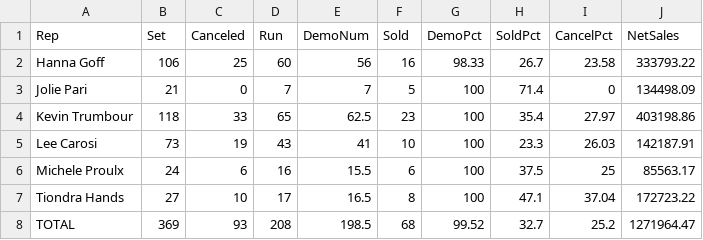
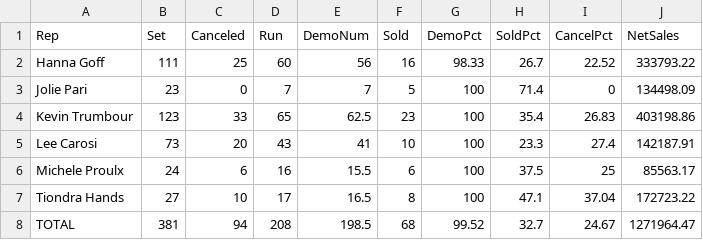
Before and after one commit to SeanSenno/rebath-call-center-dashboard, a CSV file: data/call-center-mtd.csv, drawn as a sheet.

Commit message:
Daily call center data update

```diff
--- a/data/call-center-mtd.csv
+++ b/data/call-center-mtd.csv
@@ -1,8 +1,8 @@
 Rep,Set,Canceled,Run,DemoNum,Sold,DemoPct,SoldPct,CancelPct,NetSales
-Hanna Goff,106,25,60,56,16,98.33,26.7,23.58,333793.22
-Jolie Pari,21,0,7,7,5,100,71.4,0,134498.09
-Kevin Trumbour,118,33,65,62.5,23,100,35.4,27.97,403198.86
-Lee Carosi,73,19,43,41,10,100,23.3,26.03,142187.91
+Hanna Goff,111,25,60,56,16,98.33,26.7,22.52,333793.22
+Jolie Pari,23,0,7,7,5,100,71.4,0,134498.09
+Kevin Trumbour,123,33,65,62.5,23,100,35.4,26.83,403198.86
+Lee Carosi,73,20,43,41,10,100,23.3,27.4,142187.91
 Michele Proulx,24,6,16,15.5,6,100,37.5,25,85563.17
 Tiondra Hands,27,10,17,16.5,8,100,47.1,37.04,172723.22
-TOTAL,369,93,208,198.5,68,99.52,32.7,25.2,1271964.47
+TOTAL,381,94,208,198.5,68,99.52,32.7,24.67,1271964.47
```
